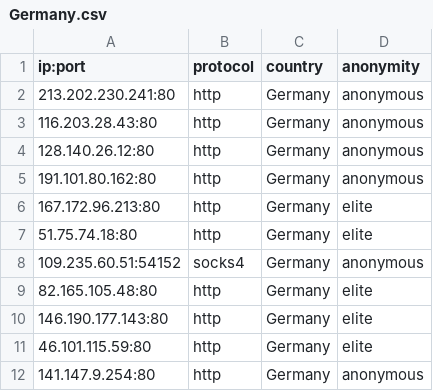
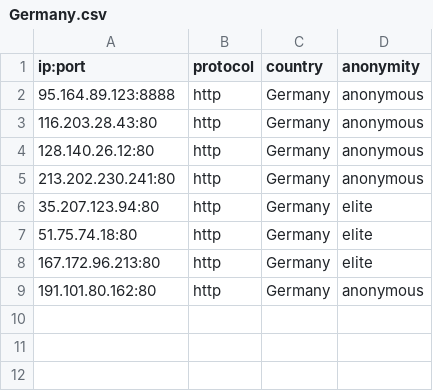
Before and after one commit to NoureddineRmila/daily-free-working-proxies, a CSV file: Germany.csv, drawn as a sheet.

Commit message:
Update proxies list

```diff
--- a/Germany.csv
+++ b/Germany.csv
@@ -1,12 +1,9 @@
 ip:port,protocol,country,anonymity
-213.202.230.241:80,http,Germany,anonymous
+95.164.89.123:8888,http,Germany,anonymous
 116.203.28.43:80,http,Germany,anonymous
 128.140.26.12:80,http,Germany,anonymous
+213.202.230.241:80,http,Germany,anonymous
+35.207.123.94:80,http,Germany,elite
+51.75.74.18:80,http,Germany,elite
+167.172.96.213:80,http,Germany,elite
 191.101.80.162:80,http,Germany,anonymous
-167.172.96.213:80,http,Germany,elite
-51.75.74.18:80,http,Germany,elite
-109.235.60.51:54152,socks4,Germany,anonymous
-82.165.105.48:80,http,Germany,elite
-146.190.177.143:80,http,Germany,elite
-46.101.115.59:80,http,Germany,elite
-141.147.9.254:80,http,Germany,anonymous
```
Also changed, not shown: India.csv, Singapore.csv, 18 other files.
